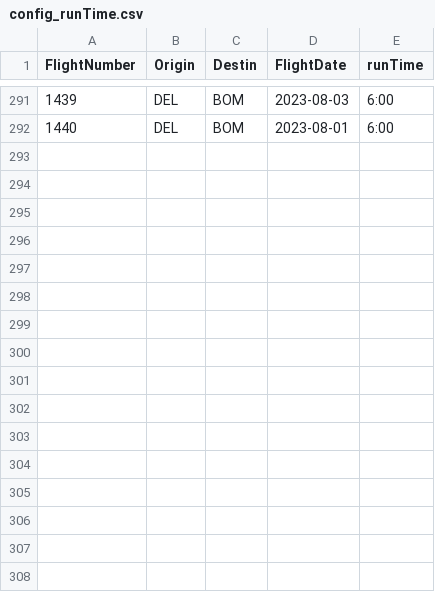
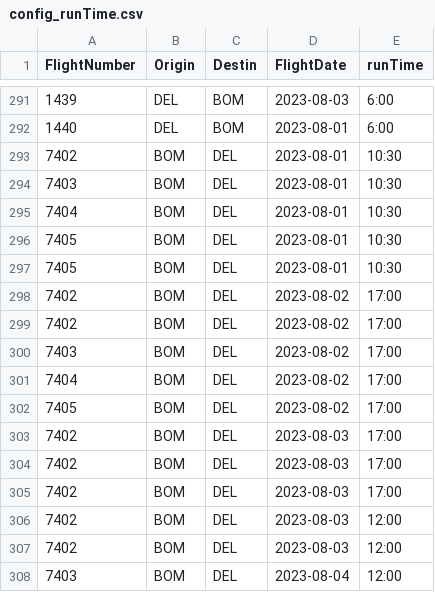
Before and after one commit to vivekbolla123/rm-allocation-serverless-funcs, a CSV file: QPDynamicAllocation/params/data/config_runTime.csv, drawn as a sheet; only a part is shown, gaps mark what is left out.

```diff
--- a/QPDynamicAllocation/params/data/config_runTime.csv
+++ b/QPDynamicAllocation/params/data/config_runTime.csv
@@ -292 +292,17 @@ FlightNumber,Origin,Destin,FlightDate,runTime
 1440,DEL,BOM,2023-08-01,6:00
+7402,BOM,DEL,2023-08-01,10:30
+7403,BOM,DEL,2023-08-01,10:30
+7404,BOM,DEL,2023-08-01,10:30
+7405,BOM,DEL,2023-08-01,10:30
+7405,BOM,DEL,2023-08-01,10:30
+7402,BOM,DEL,2023-08-02,17:00
+7402,BOM,DEL,2023-08-02,17:00
+7403,BOM,DEL,2023-08-02,17:00
+7404,BOM,DEL,2023-08-02,17:00
+7405,BOM,DEL,2023-08-02,17:00
+7402,BOM,DEL,2023-08-03,17:00
+7402,BOM,DEL,2023-08-03,17:00
+7402,BOM,DEL,2023-08-03,17:00
+7402,BOM,DEL,2023-08-03,12:00
+7402,BOM,DEL,2023-08-03,12:00
+7403,BOM,DEL,2023-08-04,12:00
```
Also changed, not shown: QPDynamicAllocation/params/data/Bookload.csv, QPDynamicAllocation/params/data/booking_fare_data.csv, 5 other files.
